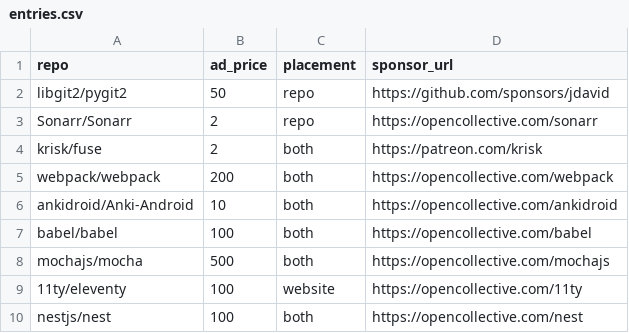
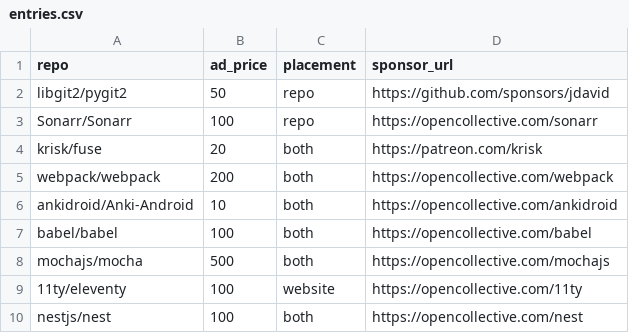
Before and after one commit to 7HR4IZ3/github-ad-entries, a CSV file: entries.csv, drawn as a sheet; only a part is shown.

```diff
--- a/entries.csv
+++ b/entries.csv
@@ -2,4 +2,4 @@ repo, ad_price, placement, sponsor_url
 libgit2/pygit2, 50, repo, https://github.com/sponsors/jdavid
-Sonarr/Sonarr, 2, repo, https://opencollective.com/sonarr
-krisk/fuse, 2, both, https://patreon.com/krisk
+Sonarr/Sonarr, 100, repo, https://opencollective.com/sonarr
+krisk/fuse, 20, both, https://patreon.com/krisk
 webpack/webpack, 200, both, https://opencollective.com/webpack
```
Also changed, not shown: 1 other file.
